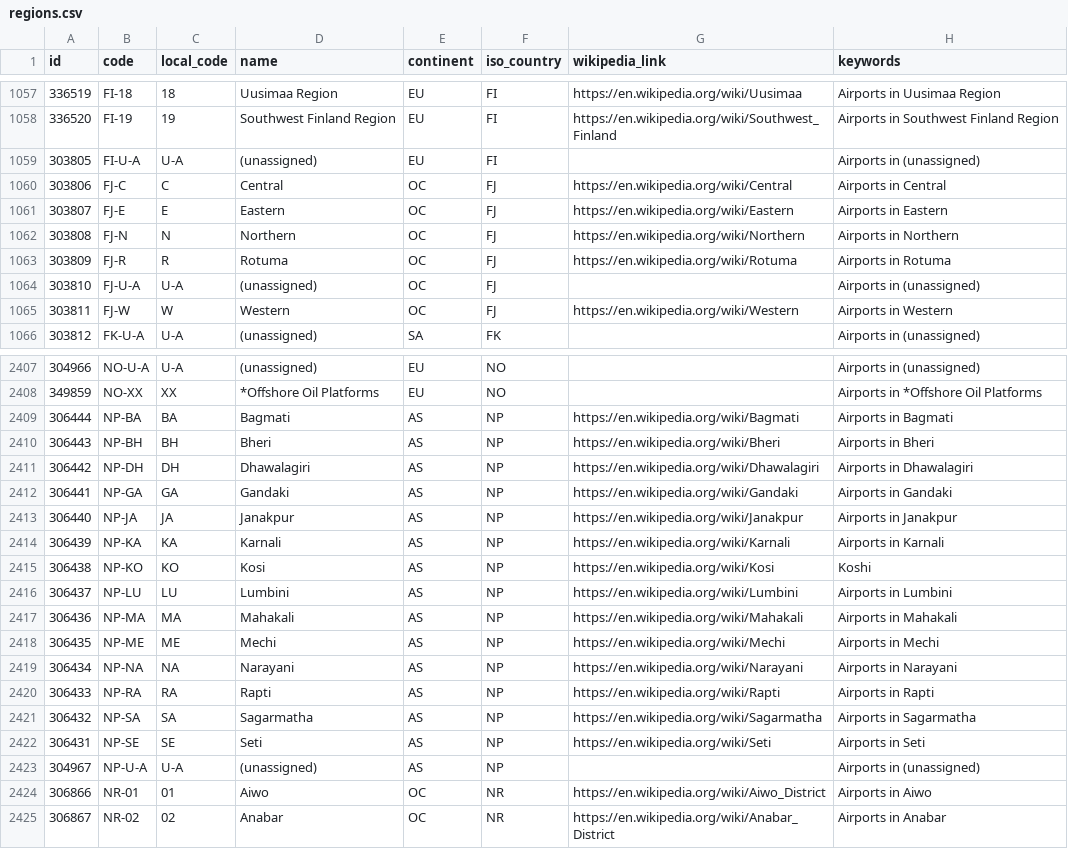
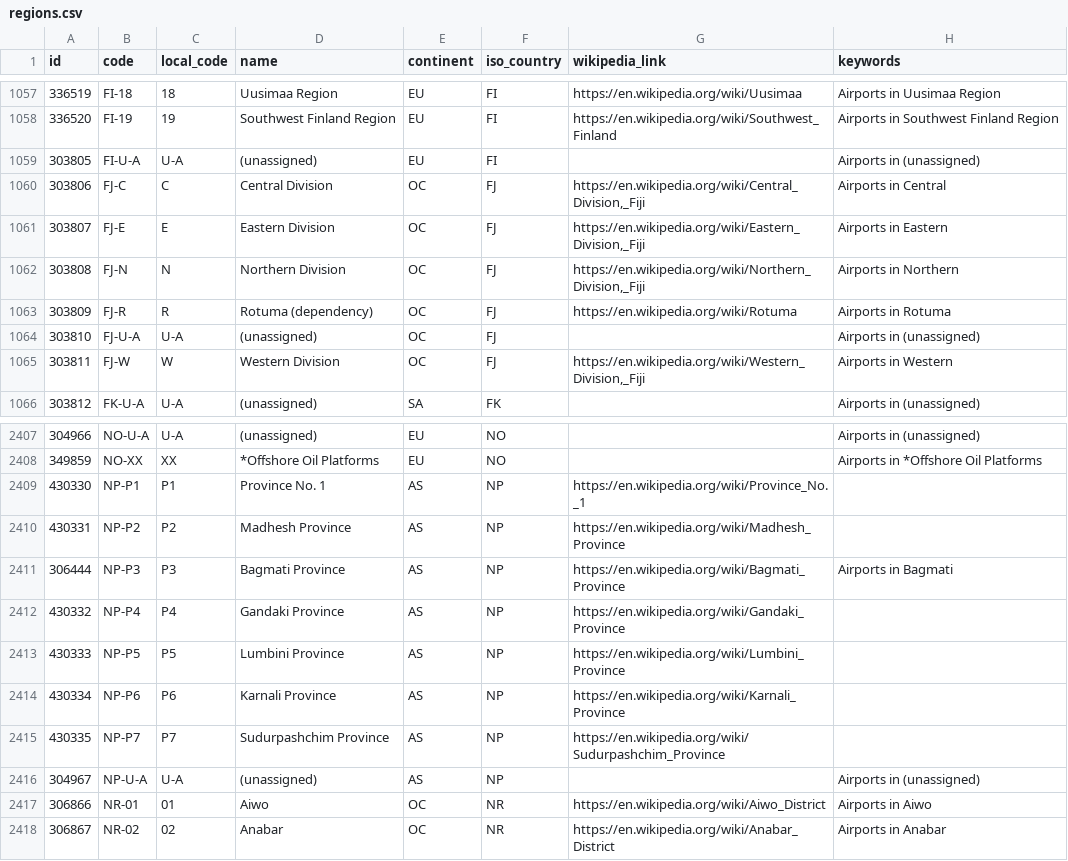
Before and after one commit to davidmegginson/ourairports-data, a CSV file: regions.csv, drawn as a sheet; only a part is shown, gaps mark what is left out.

Commit message:
data update

```diff
--- a/regions.csv
+++ b/regions.csv
@@ -1059,8 +1059,8 @@
 303805,"FI-U-A","U-A","(unassigned)","EU","FI",,"Airports in (unassigned)"
-303806,"FJ-C","C","Central","OC","FJ","https://en.wikipedia.org/wiki/Central","Airports in Central"
-303807,"FJ-E","E","Eastern","OC","FJ","https://en.wikipedia.org/wiki/Eastern","Airports in Eastern"
-303808,"FJ-N","N","Northern","OC","FJ","https://en.wikipedia.org/wiki/Northern","Airports in Northern"
-303809,"FJ-R","R","Rotuma","OC","FJ","https://en.wikipedia.org/wiki/Rotuma","Airports in Rotuma"
+303806,"FJ-C","C","Central Division","OC","FJ","https://en.wikipedia.org/wiki/Central_Division,_Fiji","Airports in Central"
+303807,"FJ-E","E","Eastern Division","OC","FJ","https://en.wikipedia.org/wiki/Eastern_Division,_Fiji","Airports in Eastern"
+303808,"FJ-N","N","Northern Division","OC","FJ","https://en.wikipedia.org/wiki/Northern_Division,_Fiji","Airports in Northern"
+303809,"FJ-R","R","Rotuma (dependency)","OC","FJ","https://en.wikipedia.org/wiki/Rotuma","Airports in Rotuma"
 303810,"FJ-U-A","U-A","(unassigned)","OC","FJ",,"Airports in (unassigned)"
-303811,"FJ-W","W","Western","OC","FJ","https://en.wikipedia.org/wiki/Western","Airports in Western"
+303811,"FJ-W","W","Western Division","OC","FJ","https://en.wikipedia.org/wiki/Western_Division,_Fiji","Airports in Western"
 303812,"FK-U-A","U-A","(unassigned)","SA","FK",,"Airports in (unassigned)"
@@ -2408,16 +2408,9 @@
 349859,"NO-XX","XX","*Offshore Oil Platforms","EU","NO",,"Airports in *Offshore Oil Platforms"
-306444,"NP-BA","BA","Bagmati","AS","NP","https://en.wikipedia.org/wiki/Bagmati","Airports in Bagmati"
-306443,"NP-BH","BH","Bheri","AS","NP","https://en.wikipedia.org/wiki/Bheri","Airports in Bheri"
-306442,"NP-DH","DH","Dhawalagiri","AS","NP","https://en.wikipedia.org/wiki/Dhawalagiri","Airports in Dhawalagiri"
-306441,"NP-GA","GA","Gandaki","AS","NP","https://en.wikipedia.org/wiki/Gandaki","Airports in Gandaki"
-306440,"NP-JA","JA","Janakpur","AS","NP","https://en.wikipedia.org/wiki/Janakpur","Airports in Janakpur"
-306439,"NP-KA","KA","Karnali","AS","NP","https://en.wikipedia.org/wiki/Karnali","Airports in Karnali"
-306438,"NP-KO","KO","Kosi","AS","NP","https://en.wikipedia.org/wiki/Kosi","Koshi"
-306437,"NP-LU","LU","Lumbini","AS","NP","https://en.wikipedia.org/wiki/Lumbini","Airports in Lumbini"
-306436,"NP-MA","MA","Mahakali","AS","NP","https://en.wikipedia.org/wiki/Mahakali","Airports in Mahakali"
-306435,"NP-ME","ME","Mechi","AS","NP","https://en.wikipedia.org/wiki/Mechi","Airports in Mechi"
-306434,"NP-NA","NA","Narayani","AS","NP","https://en.wikipedia.org/wiki/Narayani","Airports in Narayani"
-306433,"NP-RA","RA","Rapti","AS","NP","https://en.wikipedia.org/wiki/Rapti","Airports in Rapti"
-306432,"NP-SA","SA","Sagarmatha","AS","NP","https://en.wikipedia.org/wiki/Sagarmatha","Airports in Sagarmatha"
-306431,"NP-SE","SE","Seti","AS","NP","https://en.wikipedia.org/wiki/Seti","Airports in Seti"
+430330,"NP-P1","P1","Province No. 1","AS","NP","https://en.wikipedia.org/wiki/Province_No._1",
+430331,"NP-P2","P2","Madhesh Province","AS","NP","https://en.wikipedia.org/wiki/Madhesh_Province",
+306444,"NP-P3","P3","Bagmati Province","AS","NP","https://en.wikipedia.org/wiki/Bagmati_Province","Airports in Bagmati"
+430332,"NP-P4","P4","Gandaki Province","AS","NP","https://en.wikipedia.org/wiki/Gandaki_Province",
+430333,"NP-P5","P5","Lumbini Province","AS","NP","https://en.wikipedia.org/wiki/Lumbini_Province",
+430334,"NP-P6","P6","Karnali Province","AS","NP","https://en.wikipedia.org/wiki/Karnali_Province",
+430335,"NP-P7","P7","Sudurpashchim Province","AS","NP","https://en.wikipedia.org/wiki/Sudurpashchim_Province",
 304967,"NP-U-A","U-A","(unassigned)","AS","NP",,"Airports in (unassigned)"
```
Also changed, not shown: 2 other files.
